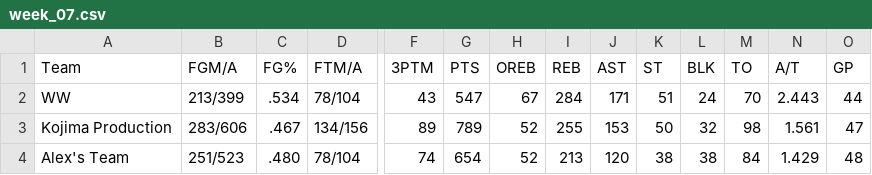
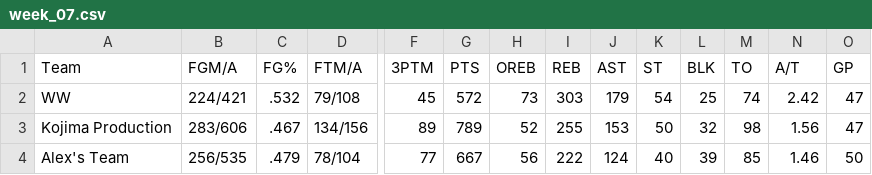
Before and after one commit to williamww19/fantasy, a CSV file: data/league_13648/weekly_stats/week_07.csv, drawn as a sheet; only a part is shown, gaps mark what is left out; the diff covers the shown part only; the diff names each change by its address in the sheet, - before the commit and + after, or states it on an @@ line.

```diff
--- a/data/league_13648/weekly_stats/week_07.csv
+++ b/data/league_13648/weekly_stats/week_07.csv
-B2 (FGM/A): 213/399
+B2 (FGM/A): 224/421
-C2 (FG%): .534
+C2 (FG%): .532
-D2 (FTM/A): 78/104
+D2 (FTM/A): 79/108
-F2 (3PTM): 43
+F2 (3PTM): 45
-G2 (PTS): 547
+G2 (PTS): 572
-H2 (OREB): 67
+H2 (OREB): 73
-I2 (REB): 284
+I2 (REB): 303
-J2 (AST): 171
+J2 (AST): 179
-K2 (ST): 51
+K2 (ST): 54
-L2 (BLK): 24
+L2 (BLK): 25
-M2 (TO): 70
+M2 (TO): 74
-N2 (A/T): 2.443
+N2 (A/T): 2.42
-O2 (GP): 44
+O2 (GP): 47
-N3 (A/T): 1.561
+N3 (A/T): 1.56
-B4 (FGM/A): 251/523
+B4 (FGM/A): 256/535
-C4 (FG%): .480
+C4 (FG%): .479
-F4 (3PTM): 74
+F4 (3PTM): 77
-G4 (PTS): 654
+G4 (PTS): 667
-H4 (OREB): 52
+H4 (OREB): 56
-I4 (REB): 213
+I4 (REB): 222
-J4 (AST): 120
+J4 (AST): 124
-K4 (ST): 38
+K4 (ST): 40
-L4 (BLK): 38
+L4 (BLK): 39
-M4 (TO): 84
+M4 (TO): 85
-N4 (A/T): 1.429
+N4 (A/T): 1.46
-O4 (GP): 48
+O4 (GP): 50
```
Also changed, not shown: 98 edited cells elsewhere in this file, data/league_13648/weekly_summary/week_07.csv, data/league_33203/weekly_stats/week_07.csv, 4 other files.
